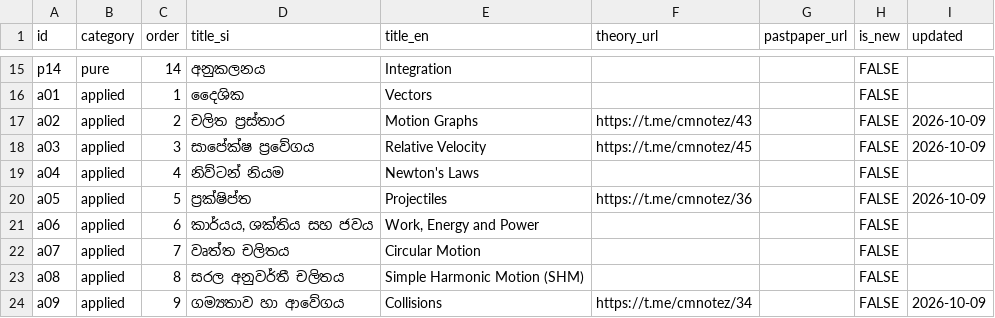
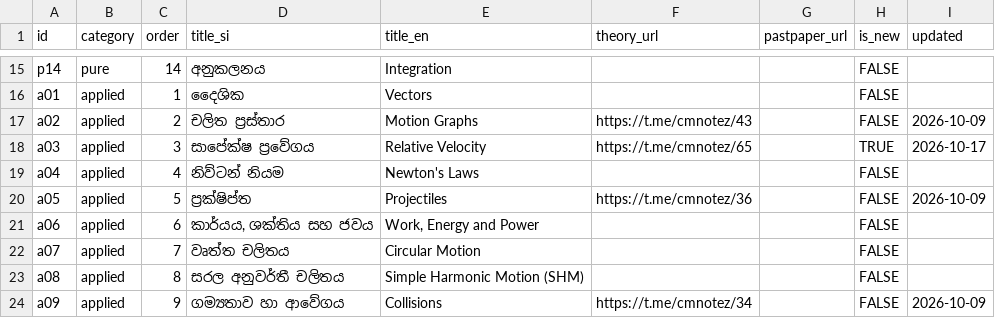
Before and after one commit to sazindux/cmnotez, a CSV file: data/topics.csv, drawn as a sheet; only a part is shown, gaps mark what is left out.

Commit message:
Update Relative Velocity link and status

```diff
--- a/data/topics.csv
+++ b/data/topics.csv
@@ -17,3 +17,3 @@ a01,applied,1,දෛශික,Vectors,,,FALSE,
 a02,applied,2,චලිත ප්‍රස්තාර,Motion Graphs,https://t.me/cmnotez/43,,FALSE,2026-10-09
-a03,applied,3,සාපේක්ෂ ප්‍රවේගය,Relative Velocity,https://t.me/cmnotez/45,,FALSE,2026-10-09
+a03,applied,3,සාපේක්ෂ ප්‍රවේගය,Relative Velocity,https://t.me/cmnotez/65,,TRUE,2026-10-17
 a04,applied,4,නිව්ටන් නියම,Newton's Laws,,,FALSE,
```
